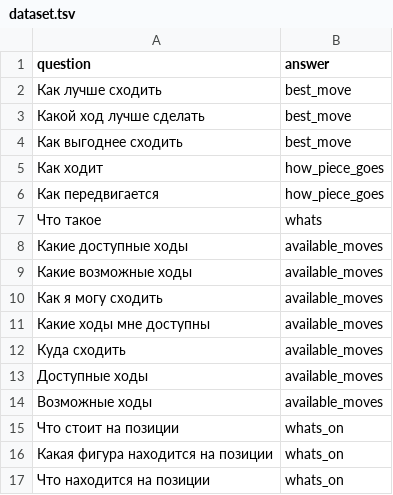
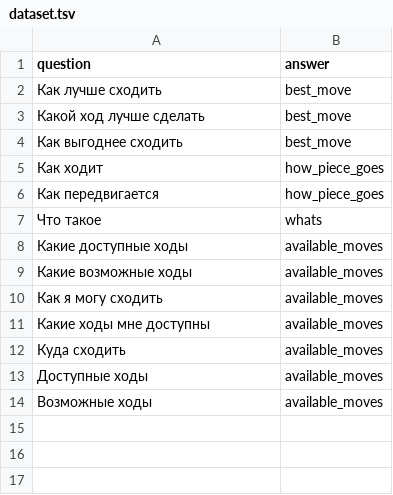
Before and after one commit to calacitizen/tensor-stip2018, a TSV file: data/dataset.tsv, drawn as a sheet; the diff names each change by its address in the sheet, - before the commit and + after, or states it on an @@ line.

Commit message:
Remove useless questions

```diff
--- a/data/dataset.tsv
+++ b/data/dataset.tsv
-row 15: Что стоит на позиции | whats_on
-row 16: Какая фигура находится на позиции | whats_on
-row 17: Что находится на позиции | whats_on
```
